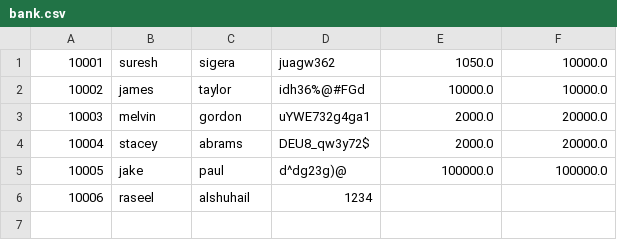
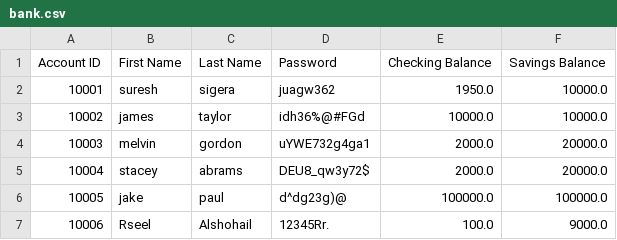
Before and after one commit to Rseelalshohail/Python_Banking_App, a CSV file: bank.csv, drawn as a sheet.

```diff
--- a/bank.csv
+++ b/bank.csv
@@ -1,2 +1,3 @@
-10001;suresh;sigera;juagw362;1050.0;10000.0
+Account ID;First Name;Last Name;Password;Checking Balance;Savings Balance
+10001;suresh;sigera;juagw362;1950.0;10000.0
 10002;james;taylor;idh36%@#FGd;10000.0;10000.0
@@ -5,2 +6,2 @@
 10005;jake;paul;d^dg23g)@;100000.0;100000.0
-10006;raseel;alshuhail;1234;;
+10006;Rseel;Alshohail;12345Rr.;100.0;9000.0
```
Also changed, not shown: transactions.csv, 1 other file.
